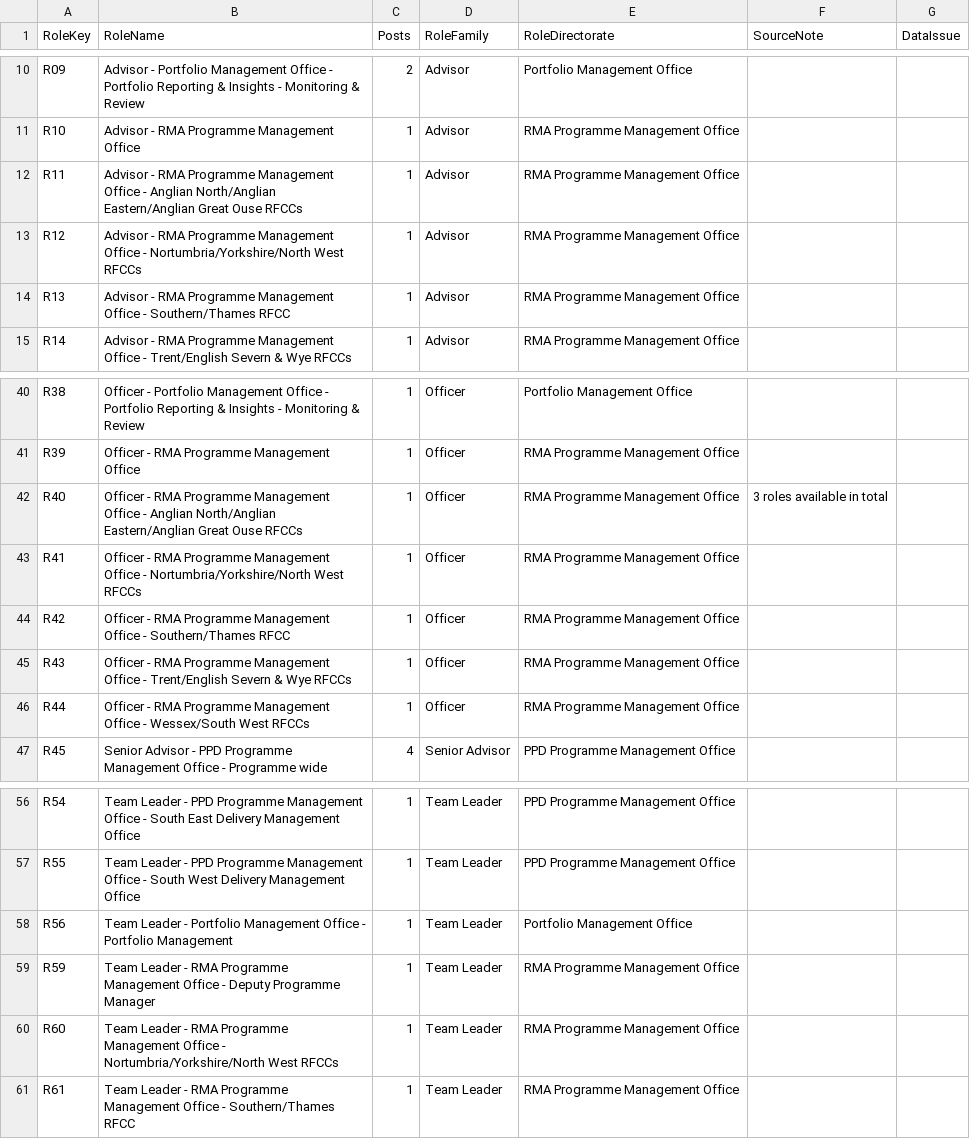
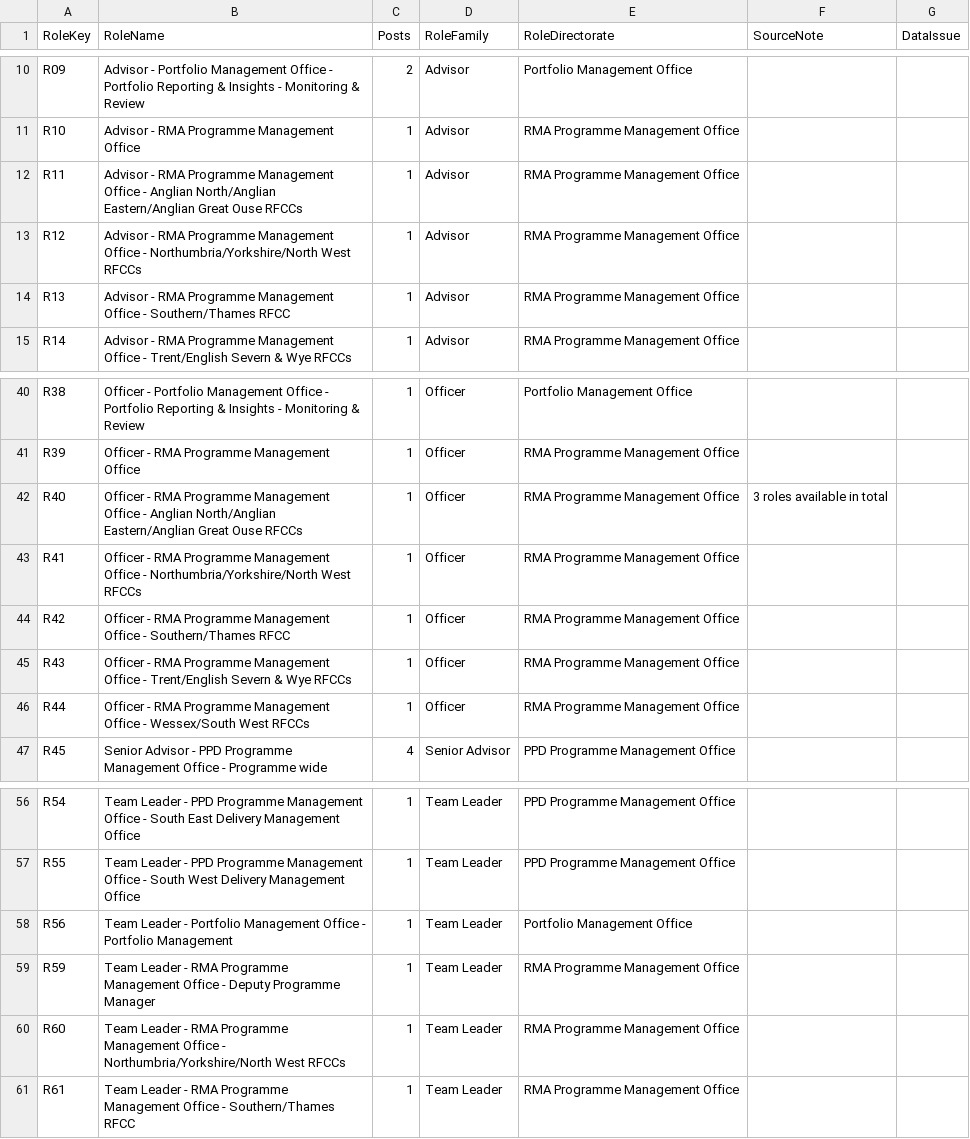
Before and after one commit to Abimbola98/Abimbola98, a CSV file: aurora-role-preference/powerbi/data/roles_capacity.csv, drawn as a sheet; only a part is shown, gaps mark what is left out.

```diff
--- a/aurora-role-preference/powerbi/data/roles_capacity.csv
+++ b/aurora-role-preference/powerbi/data/roles_capacity.csv
@@ -12,3 +12,3 @@ R10,Advisor - RMA Programme Management Office,1,Advisor,RMA Programme Management
 R11,Advisor - RMA Programme Management Office - Anglian North/Anglian Eastern/Anglian Great Ouse RFCCs,1,Advisor,RMA Programme Management Office,,
-R12,Advisor - RMA Programme Management Office - Nortumbria/Yorkshire/North West RFCCs,1,Advisor,RMA Programme Management Office,,
+R12,Advisor - RMA Programme Management Office - Northumbria/Yorkshire/North West RFCCs,1,Advisor,RMA Programme Management Office,,
 R13,Advisor - RMA Programme Management Office - Southern/Thames RFCC,1,Advisor,RMA Programme Management Office,,
@@ -42,3 +42,3 @@ R39,Officer - RMA Programme Management Office,1,Officer,RMA Programme Management
 R40,Officer - RMA Programme Management Office - Anglian North/Anglian Eastern/Anglian Great Ouse RFCCs,1,Officer,RMA Programme Management Office,3 roles available in total,
-R41,Officer - RMA Programme Management Office - Nortumbria/Yorkshire/North West RFCCs,1,Officer,RMA Programme Management Office,,
+R41,Officer - RMA Programme Management Office - Northumbria/Yorkshire/North West RFCCs,1,Officer,RMA Programme Management Office,,
 R42,Officer - RMA Programme Management Office - Southern/Thames RFCC,1,Officer,RMA Programme Management Office,,
@@ -59,3 +59,3 @@ R56,Team Leader - Portfolio Management Office - Portfolio Management,1,Team Lead
 R59,Team Leader - RMA Programme Management Office - Deputy Programme Manager,1,Team Leader,RMA Programme Management Office,,
-R60,Team Leader - RMA Programme Management Office - Nortumbria/Yorkshire/North West RFCCs,1,Team Leader,RMA Programme Management Office,,
+R60,Team Leader - RMA Programme Management Office - Northumbria/Yorkshire/North West RFCCs,1,Team Leader,RMA Programme Management Office,,
 R61,Team Leader - RMA Programme Management Office - Southern/Thames RFCC,1,Team Leader,RMA Programme Management Office,,
```
Also changed, not shown: 4 other files.
